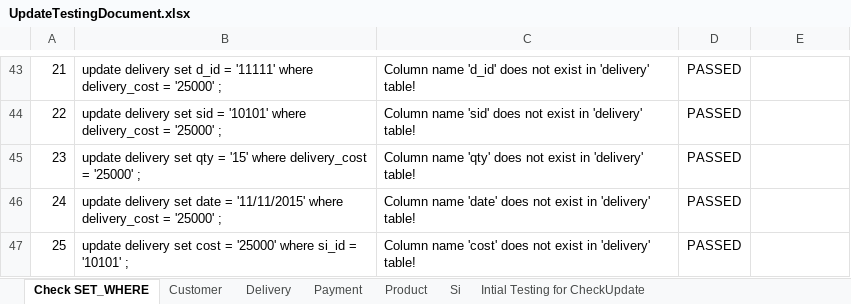
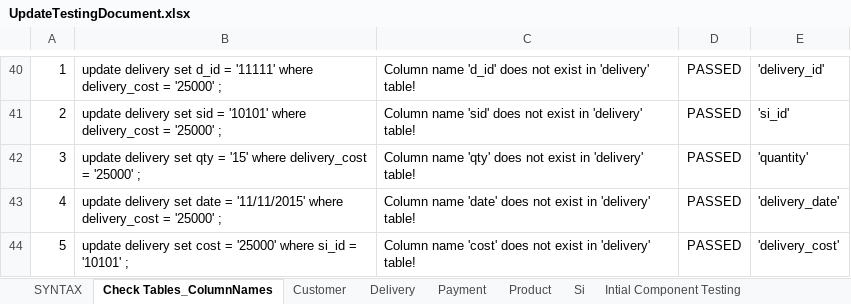
Before and after one commit to klorenmtan/CS227Database, an Excel workbook: updatetestcases/UpdateTestingDocument.xlsx, sheet Check Tables_ColumnNames, drawn as a sheet; only a part is shown, gaps mark what is left out; values as stored, in another font and other column widths than the file's, no borders; addresses are those after the commit; the diff covers the shown part only; the diff names each change by its address in the sheet, - before the commit and + after, or states it on an @@ line.

Commit message:
add syntax and check table/column names test cases

```diff
--- a/updatetestcases/UpdateTestingDocument.xlsx (sheet Check Tables_ColumnNames)
+++ b/updatetestcases/UpdateTestingDocument.xlsx (sheet Check Tables_ColumnNames)
-sheet tab: Check SET_WHERE
+sheet tab: Check Tables_ColumnNames
-sheet tab: Intial Testing for CheckUpdate
+sheet tab: Intial Component Testing
+sheet tab: SYNTAX
-A40: 21
+A40: 1
-E40: (empty)
+E40: 'delivery_id'
-A41: 22
+A41: 2
-E41: (empty)
+E41: 'si_id'
-A42: 23
+A42: 3
-E42: (empty)
+E42: 'quantity'
-A43: 24
+A43: 4
-E43: (empty)
+E43: 'delivery_date'
-A44: 25
+A44: 5
-E44: (empty)
+E44: 'delivery_cost'
```
Also changed, not shown: 8 added rows, 11 removed rows, 43 edited cells and cell formats elsewhere in this sheet, sheet Delivery, sheet Si, sheet Product, sheet Customer, sheet Payment, formulas that keep their value.
